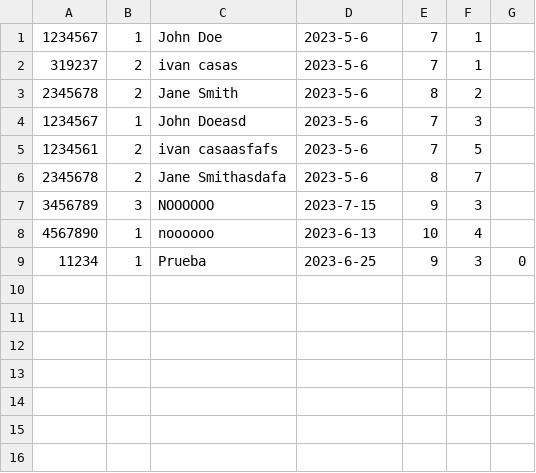
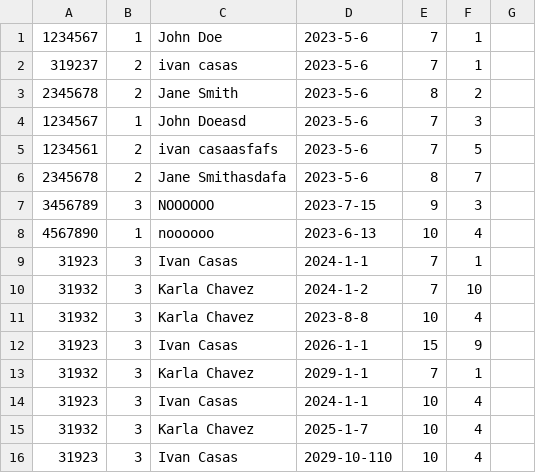
Before and after one commit to ivanool/calm, a CSV file: citas.csv, drawn as a sheet; removed rows and columns are numbered as before the commit, all else as after; the diff names each change by its address in the sheet, - before the commit and + after, or states it on an @@ line.

```diff
--- a/citas.csv
+++ b/citas.csv
-row 9: 11234 | 1 | Prueba | 2023-6-25 | 9 | 3 | 0
+row 9: 31923 | 3 | Ivan Casas | 2024-1-1 | 7 | 1
+row 10: 31932 | 3 | Karla Chavez | 2024-1-2 | 7 | 10
+row 11: 31932 | 3 | Karla Chavez | 2023-8-8 | 10 | 4
+row 12: 31923 | 3 | Ivan Casas | 2026-1-1 | 15 | 9
+row 13: 31932 | 3 | Karla Chavez | 2029-1-1 | 7 | 1
+row 14: 31923 | 3 | Ivan Casas | 2024-1-1 | 10 | 4
+row 15: 31932 | 3 | Karla Chavez | 2025-1-7 | 10 | 4
+row 16: 31923 | 3 | Ivan Casas | 2029-10-110 | 10 | 4
```
Also changed, not shown: datos.csv, 8 other files.
